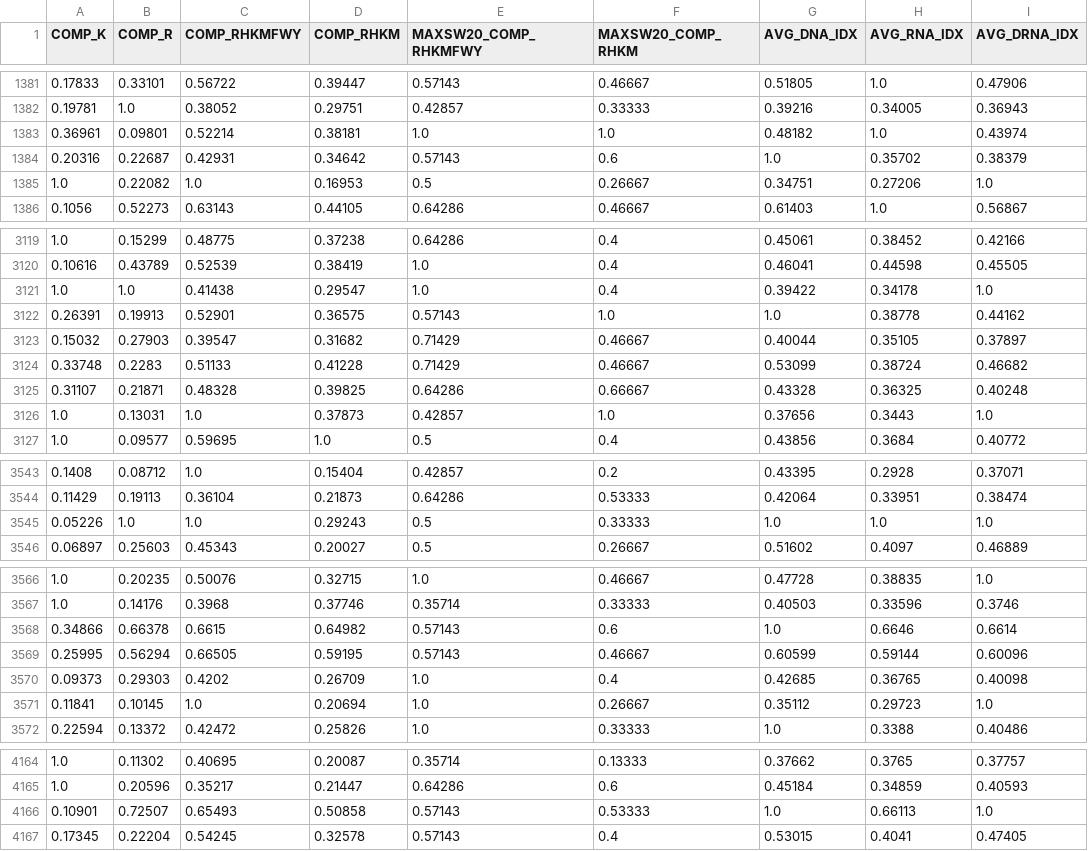
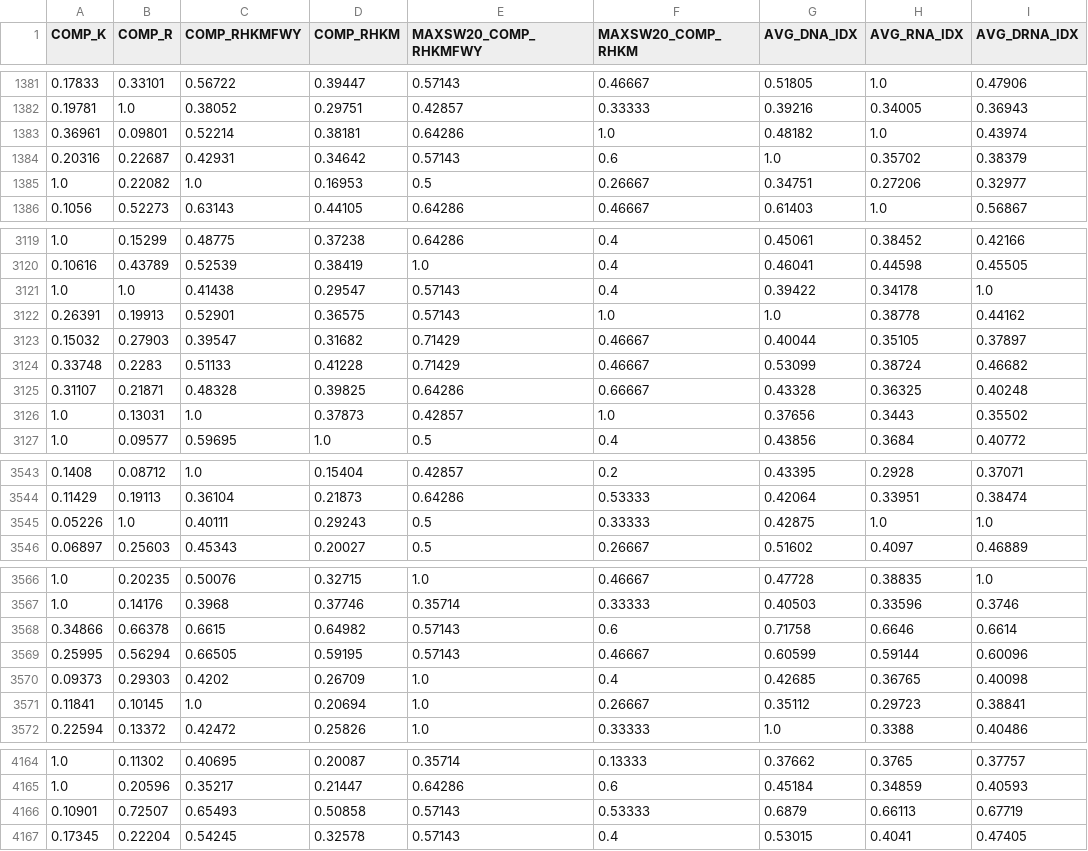
Before and after one commit to peake-s/data_imputation, a CSV file: V00907458_missing10_imputed_hd.csv, drawn as a sheet; only a part is shown, gaps mark what is left out; the diff covers the shown part only; the diff names each change by its address in the sheet, - before the commit and + after, or states it on an @@ line.

```diff
--- a/V00907458_missing10_imputed_hd.csv
+++ b/V00907458_missing10_imputed_hd.csv
-E1383 (MAXSW20_COMP_RHKMFWY): 1.0
+E1383 (MAXSW20_COMP_RHKMFWY): 0.64286
-I1385 (AVG_DRNA_IDX): 1.0
+I1385 (AVG_DRNA_IDX): 0.32977
-E3121 (MAXSW20_COMP_RHKMFWY): 1.0
+E3121 (MAXSW20_COMP_RHKMFWY): 0.57143
-I3126 (AVG_DRNA_IDX): 1.0
+I3126 (AVG_DRNA_IDX): 0.35502
-C3545 (COMP_RHKMFWY): 1.0
+C3545 (COMP_RHKMFWY): 0.40111
-G3545 (AVG_DNA_IDX): 1.0
+G3545 (AVG_DNA_IDX): 0.42875
-G3568 (AVG_DNA_IDX): 1.0
+G3568 (AVG_DNA_IDX): 0.71758
-I3571 (AVG_DRNA_IDX): 1.0
+I3571 (AVG_DRNA_IDX): 0.38841
-G4166 (AVG_DNA_IDX): 1.0
+G4166 (AVG_DNA_IDX): 0.6879
-I4166 (AVG_DRNA_IDX): 1.0
+I4166 (AVG_DRNA_IDX): 0.67719
```
Also changed, not shown: 171 edited cells elsewhere in this file, 3 other files.
